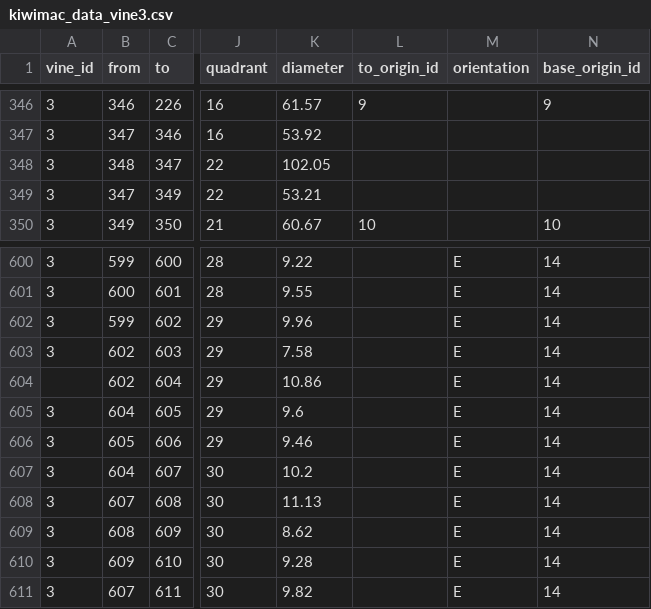
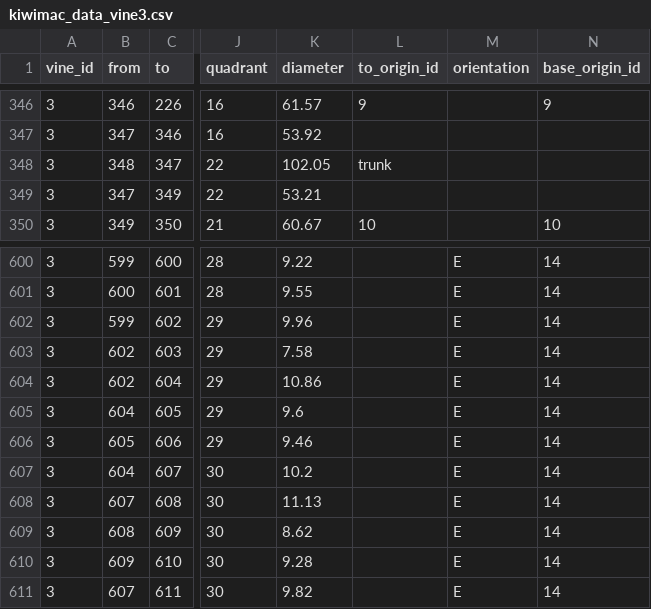
Before and after one commit to patricksnelgar/kiwifruit-graph-theory, a CSV file: input/architecture/kiwimac_data_vine3.csv, drawn as a sheet; only a part is shown, gaps mark what is left out; the diff names each change by its address in the sheet, - before the commit and + after, or states it on an @@ line.

```diff
--- a/input/architecture/kiwimac_data_vine3.csv
+++ b/input/architecture/kiwimac_data_vine3.csv
-L348 (to_origin_id): (empty)
+L348 (to_origin_id): trunk
-A604 (vine_id): (empty)
+A604 (vine_id): 3
```
Also changed, not shown: input/architecture/kiwimac_data_vine2.csv, input/architecture/kiwimac_data_vine4.csv, 38 other files.
